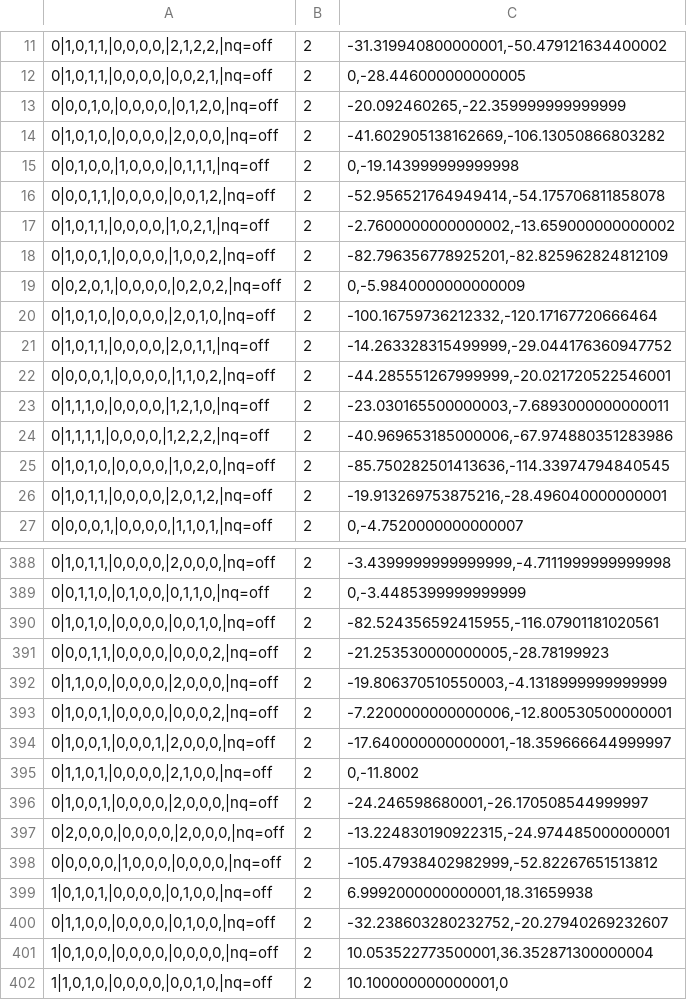
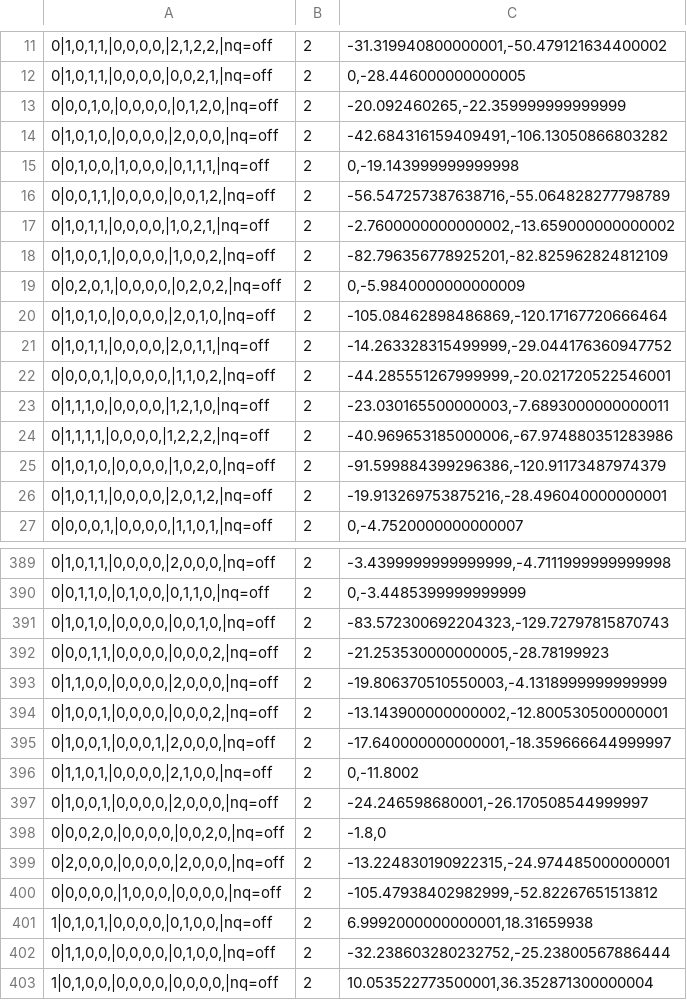
Before and after one commit to Avital-Git/Smart-traffic-light, a TSV file: cpp/build/Debug/qtable.tsv, drawn as a sheet; only a part is shown, gaps mark what is left out; the shorter side is filled out with more unchanged rows; the diff covers the shown part only.

```diff
--- a/cpp/build/Debug/qtable.tsv
+++ b/cpp/build/Debug/qtable.tsv
@@ -13,5 +13,5 @@
 0|0,0,1,0,|0,0,0,0,|0,1,2,0,|nq=off	2	-20.092460265,-22.359999999999999
-0|1,0,1,0,|0,0,0,0,|2,0,0,0,|nq=off	2	-41.602905138162669,-106.13050866803282
+0|1,0,1,0,|0,0,0,0,|2,0,0,0,|nq=off	2	-42.684316159409491,-106.13050866803282
 0|0,1,0,0,|1,0,0,0,|0,1,1,1,|nq=off	2	0,-19.143999999999998
-0|0,0,1,1,|0,0,0,0,|0,0,1,2,|nq=off	2	-52.956521764949414,-54.175706811858078
+0|0,0,1,1,|0,0,0,0,|0,0,1,2,|nq=off	2	-56.547257387638716,-55.064828277798789
 0|1,0,1,1,|0,0,0,0,|1,0,2,1,|nq=off	2	-2.7600000000000002,-13.659000000000002
@@ -19,3 +19,3 @@
 0|0,2,0,1,|0,0,0,0,|0,2,0,2,|nq=off	2	0,-5.9840000000000009
-0|1,0,1,0,|0,0,0,0,|2,0,1,0,|nq=off	2	-100.16759736212332,-120.17167720666464
+0|1,0,1,0,|0,0,0,0,|2,0,1,0,|nq=off	2	-105.08462898486869,-120.17167720666464
 0|1,0,1,1,|0,0,0,0,|2,0,1,1,|nq=off	2	-14.263328315499999,-29.044176360947752
@@ -24,3 +24,3 @@
 0|1,1,1,1,|0,0,0,0,|1,2,2,2,|nq=off	2	-40.969653185000006,-67.974880351283986
-0|1,0,1,0,|0,0,0,0,|1,0,2,0,|nq=off	2	-85.750282501413636,-114.33974794840545
+0|1,0,1,0,|0,0,0,0,|1,0,2,0,|nq=off	2	-91.599884399296386,-120.91173487974379
 0|1,0,1,1,|0,0,0,0,|2,0,1,2,|nq=off	2	-19.913269753875216,-28.496040000000001
@@ -389,6 +390,6 @@
 0|0,1,1,0,|0,1,0,0,|0,1,1,0,|nq=off	2	0,-3.4485399999999999
-0|1,0,1,0,|0,0,0,0,|0,0,1,0,|nq=off	2	-82.524356592415955,-116.07901181020561
+0|1,0,1,0,|0,0,0,0,|0,0,1,0,|nq=off	2	-83.572300692204323,-129.72797815870743
 0|0,0,1,1,|0,0,0,0,|0,0,0,2,|nq=off	2	-21.253530000000005,-28.78199923
 0|1,1,0,0,|0,0,0,0,|2,0,0,0,|nq=off	2	-19.806370510550003,-4.1318999999999999
-0|1,0,0,1,|0,0,0,0,|0,0,0,2,|nq=off	2	-7.2200000000000006,-12.800530500000001
+0|1,0,0,1,|0,0,0,0,|0,0,0,2,|nq=off	2	-13.143900000000002,-12.800530500000001
 0|1,0,0,1,|0,0,0,1,|2,0,0,0,|nq=off	2	-17.640000000000001,-18.359666644999997
@@ -396,2 +397,3 @@
 0|1,0,0,1,|0,0,0,0,|2,0,0,0,|nq=off	2	-24.246598680001,-26.170508544999997
+0|0,0,2,0,|0,0,0,0,|0,0,2,0,|nq=off	2	-1.8,0
 0|2,0,0,0,|0,0,0,0,|2,0,0,0,|nq=off	2	-13.224830190922315,-24.974485000000001
@@ -399,3 +401,3 @@
 1|0,1,0,1,|0,0,0,0,|0,1,0,0,|nq=off	2	6.9992000000000001,18.31659938
-0|1,1,0,0,|0,0,0,0,|0,1,0,0,|nq=off	2	-32.238603280232752,-20.27940269232607
+0|1,1,0,0,|0,0,0,0,|0,1,0,0,|nq=off	2	-32.238603280232752,-25.23800567886444
 1|0,1,0,0,|0,0,0,0,|0,0,0,0,|nq=off	2	10.053522773500001,36.352871300000004
```
Also changed, not shown: 1 added row and 45 edited cells elsewhere in this file, 50 other files.
